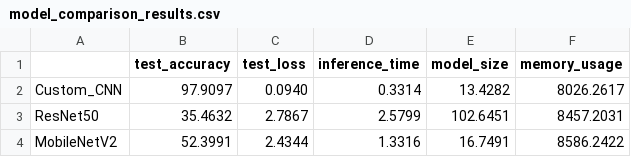
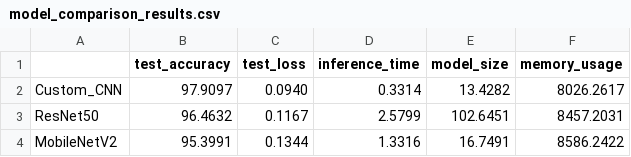
Before and after one commit to Abhiram0703/Traffic-Sign-Recognition, a CSV file: model_comparison_results.csv, drawn as a sheet.

Commit message:
Updated model_comparison_results

```diff
--- a/model_comparison_results.csv
+++ b/model_comparison_results.csv
@@ -2,3 +2,3 @@
 Custom_CNN,97.9097,0.0940,0.3314,13.4282,8026.2617
-ResNet50,35.4632,2.7867,2.5799,102.6451,8457.2031
-MobileNetV2,52.3991,2.4344,1.3316,16.7491,8586.2422
+ResNet50,96.4632,0.1167,2.5799,102.6451,8457.2031
+MobileNetV2,95.3991,0.1344,1.3316,16.7491,8586.2422
```
